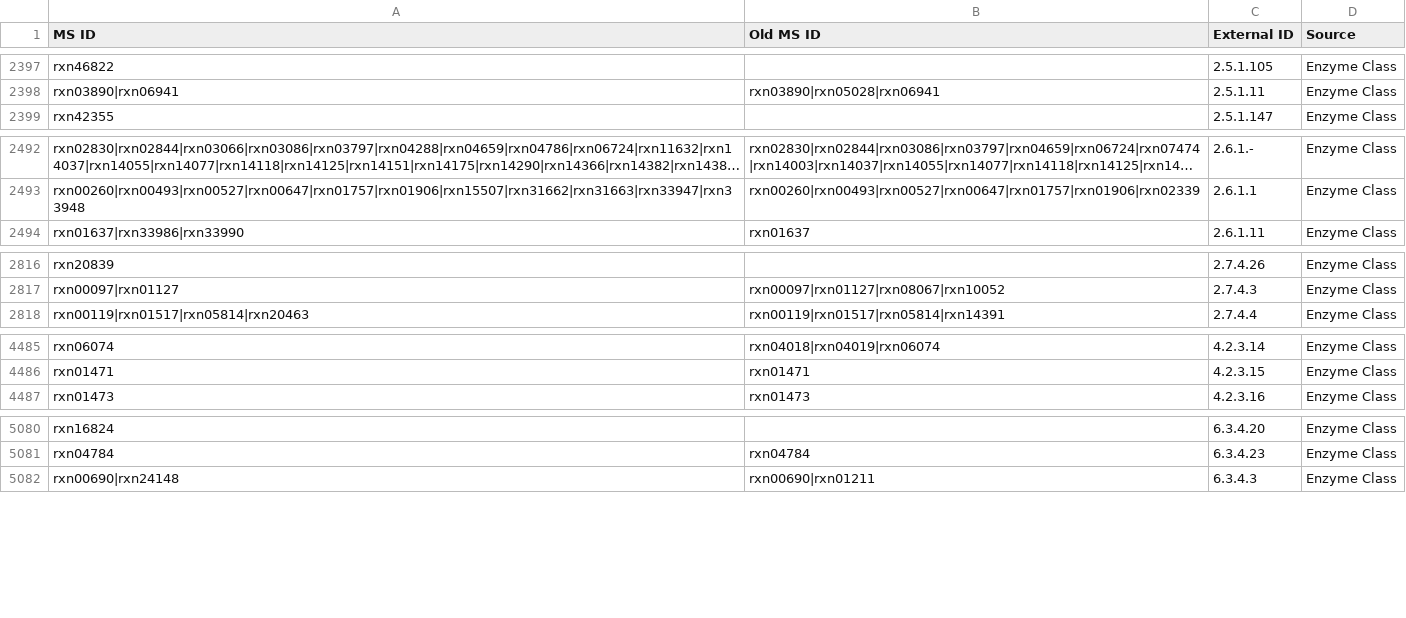
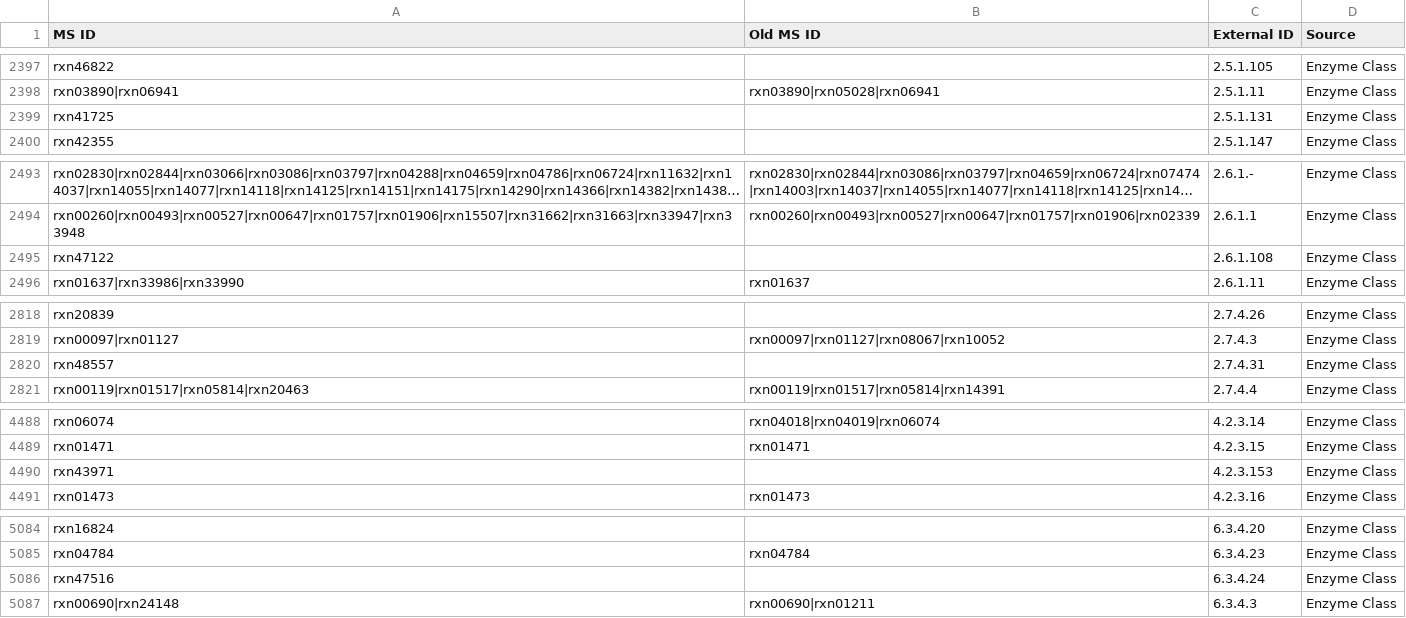
Before and after one commit to jotech/gapseq, a TSV file: dat/seed_Enzyme_Class_Reactions_Aliases_unique_edited.tsv, drawn as a sheet; only a part is shown, gaps mark what is left out; long unchanged cells end in …; the diff covers the shown part only; the diff names each change by its address in the sheet, - before the commit and + after, or states it on an @@ line.

```diff
--- a/dat/seed_Enzyme_Class_Reactions_Aliases_unique_edited.tsv
+++ b/dat/seed_Enzyme_Class_Reactions_Aliases_unique_edited.tsv
+row 2399: rxn41725 |  | 2.5.1.131 | Enzyme Class
+row 2495: rxn47122 |  | 2.6.1.108 | Enzyme Class
+row 2820: rxn48557 |  | 2.7.4.31 | Enzyme Class
+row 4490: rxn43971 |  | 4.2.3.153 | Enzyme Class
+row 5086: rxn47516 |  | 6.3.4.24 | Enzyme Class
```
Also changed, not shown: 2 edited cells elsewhere in this file, dat/corrections_seed_reactionDB.tsv, dat/seed_Enzyme_Name_Reactions_Aliases.tsv.
